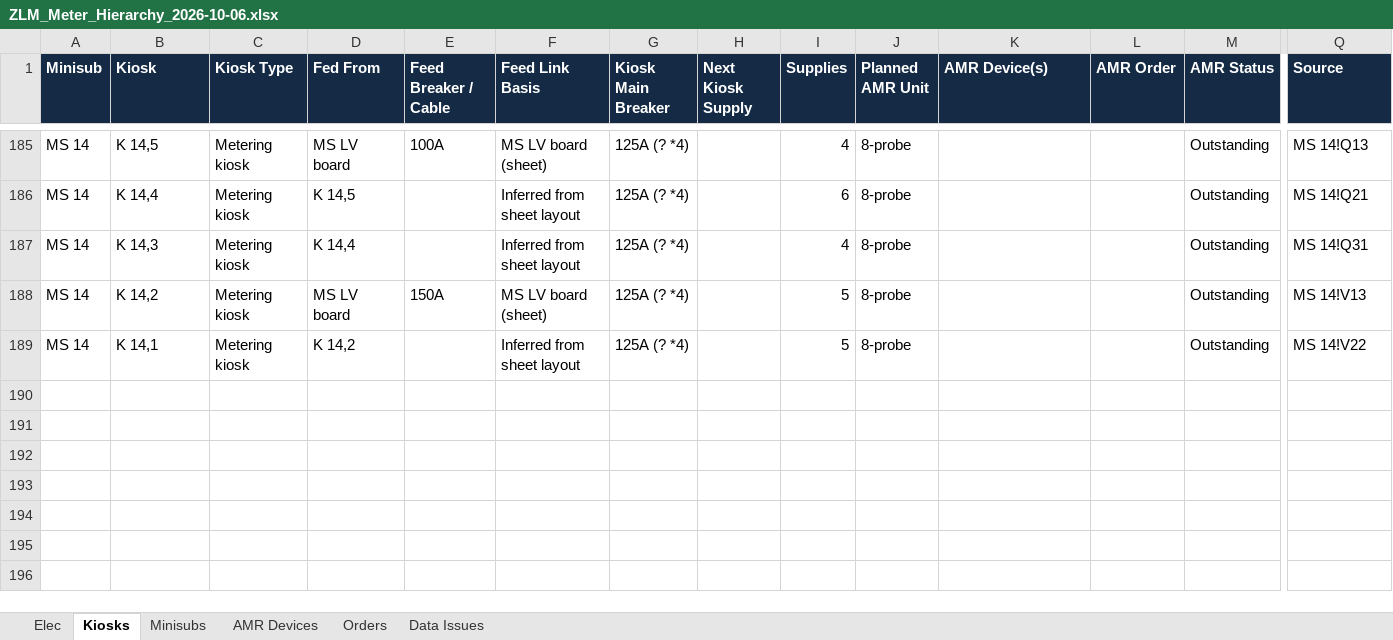
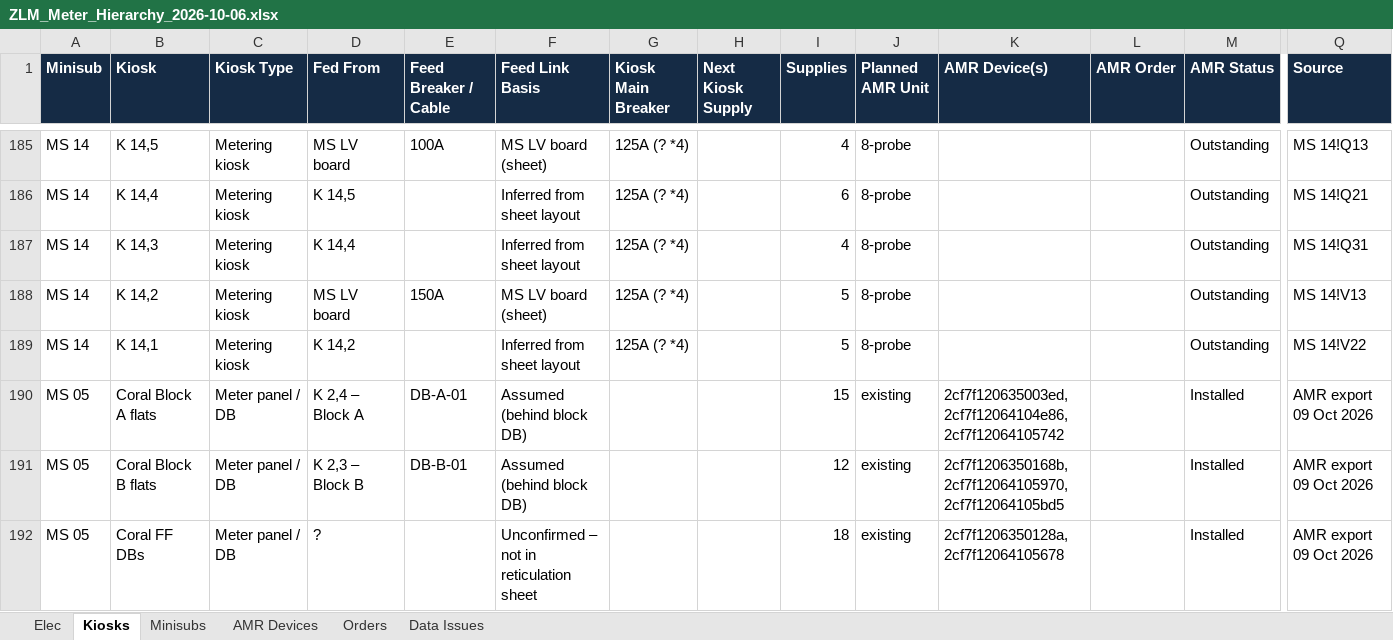
Before and after one commit to ruanvanheerden97/ZululamiAMR, an Excel workbook: ZLM_Meter_Hierarchy_2026-10-06.xlsx, sheet Kiosks, drawn as a sheet; only a part is shown, gaps mark what is left out; values as stored, in another font and other column widths than the file's, no borders; rows hold the shown columns only; the diff names each change by its address in the sheet, - before the commit and + after, or states it on an @@ line.

```diff
--- a/ZLM_Meter_Hierarchy_2026-10-06.xlsx (sheet Kiosks)
+++ b/ZLM_Meter_Hierarchy_2026-10-06.xlsx (sheet Kiosks)
+row 190: MS 05 | Coral Block A flats | Meter panel / DB | K 2,4 – Block A | DB-A-01 | Assumed (behind block DB) |  |  | 15 | existing | 2cf7f120635003ed, 2cf7f12064104e86, 2cf7f12064105742 |  | Installed | AMR export 09 Oct 2026
+row 191: MS 05 | Coral Block B flats | Meter panel / DB | K 2,3 – Block B | DB-B-01 | Assumed (behind block DB) |  |  | 12 | existing | 2cf7f1206350168b, 2cf7f12064105970, 2cf7f12064105bd5 |  | Installed | AMR export 09 Oct 2026
+row 192: MS 05 | Coral FF DBs | Meter panel / DB | ? |  | Unconfirmed – not in reticulation sheet |  |  | 18 | existing | 2cf7f1206350128a, 2cf7f12064105678 |  | Installed | AMR export 09 Oct 2026
```
Also changed, not shown: sheet Elec, sheet Data Issues, sheet Minisubs, 1 other file.
